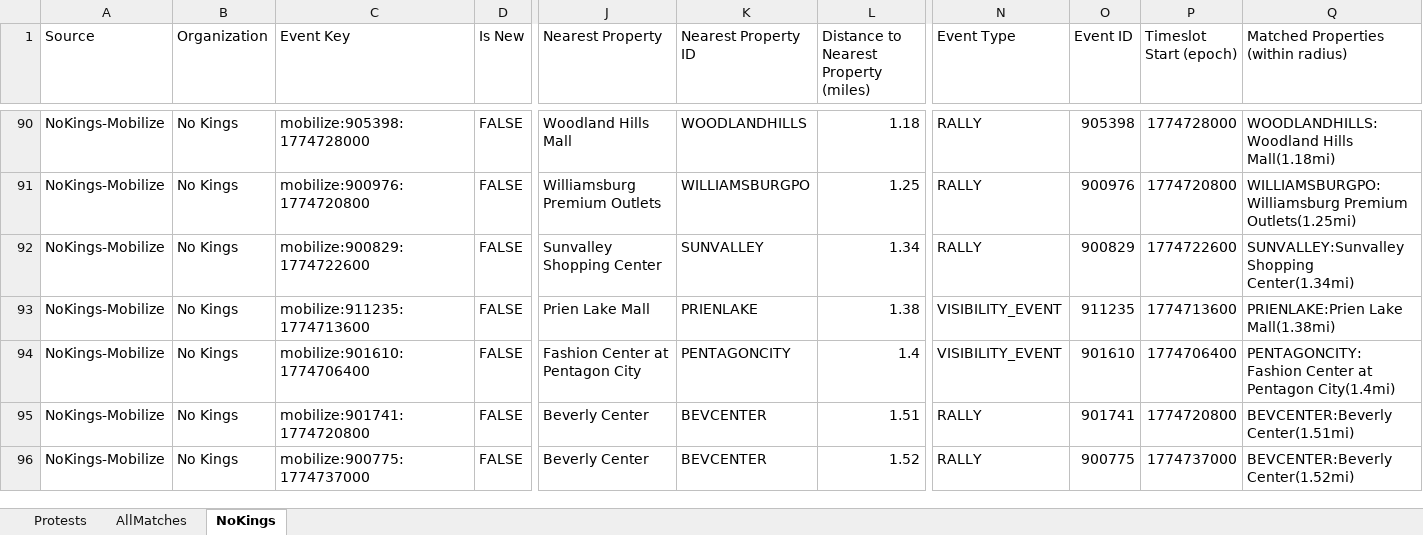
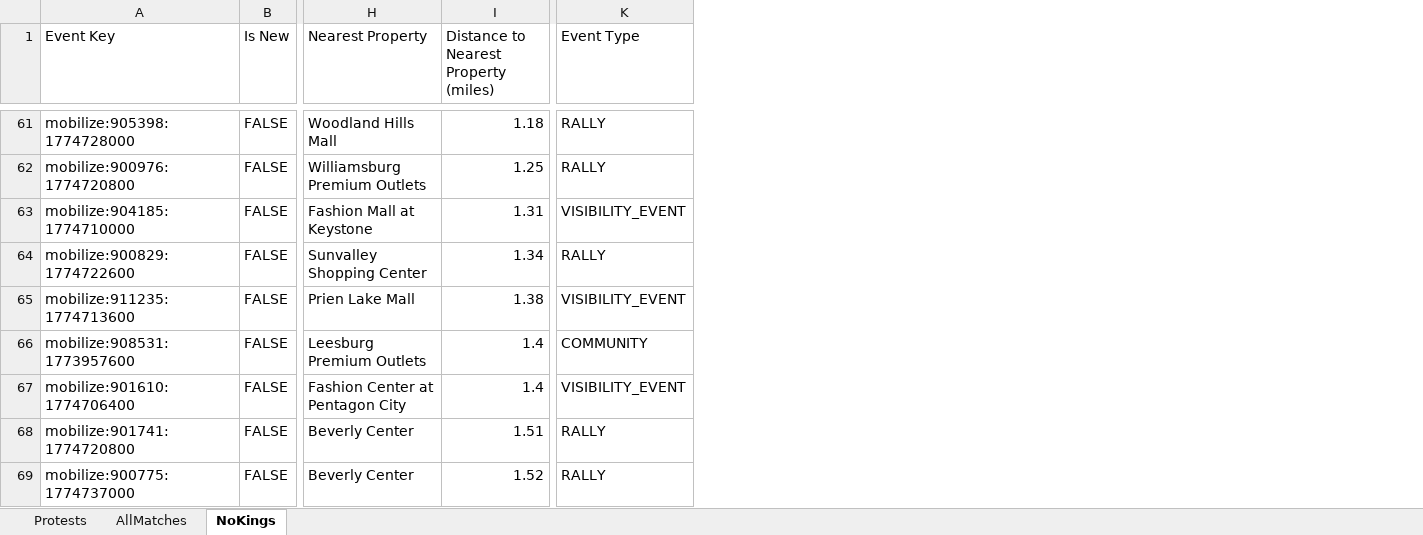
Before and after one commit to lordnader2002-sudo/Protest-Tracker, an Excel workbook: docs/latest.xlsx, sheet NoKings, drawn as a sheet; only a part is shown, gaps mark what is left out; values as stored, in another font and other column widths than the file's, no cell formats; conditional formats not drawn; removed rows and columns are numbered as before the commit, all else as after; rows hold the shown columns only; the diff covers the shown part only; the diff names each change by its address in the sheet, - before the commit and + after, or states it on an @@ line.

```diff
--- a/docs/latest.xlsx (sheet NoKings)
+++ b/docs/latest.xlsx (sheet NoKings)
-column A (Source), rows 90-96: all NoKings-Mobilize
-column B (Organization), rows 90-96: all No Kings
-column K (Nearest Property ID), rows 90-96: WOODLANDHILLS | WILLIAMSBURGPO | SUNVALLEY | PRIENLAKE | PENTAGONCITY | BEVCENTER | BEVCENTER
-column O (Event ID), rows 90-96: 905398 | 900976 | 900829 | 911235 | 901610 | 901741 | 900775
-column P (Timeslot Start (epoch)), rows 90-96: 1774728000 | 1774720800 | 1774722600 | 1774713600 | 1774706400 | 1774720800 | 1774737000
-column Q, row 1: Matched Properties (within radius); rows 90-96: WOODLANDHILLS:Woodland Hills Mall(1.18mi) | WILLIAMSBURGPO:Williamsburg Premium Outlets(1.25mi) | SUNVALLEY:Sunvalley Shopping Center(1.34mi) | PRIENLAKE:Prien Lake Mall(1.38mi) | PENTAGONCITY:Fashion Center at Pentagon City(1.4mi) | BEVCENTER:Beverly Center(1.51mi) | BEVCENTER:Beverly Center(1.52mi)
+row 63: mobilize:904185:1774710000 | FALSE | Fashion Mall at Keystone | 1.31 | VISIBILITY_EVENT
+row 66: mobilize:908531:1773957600 | FALSE | Leesburg Premium Outlets | 1.4 | COMMUNITY
```
Also changed, not shown: 47 added rows, 46 removed rows and 3 moved rows elsewhere in this sheet, sheet AllMatches, sheet Protests, cell formats, 3 other files.
